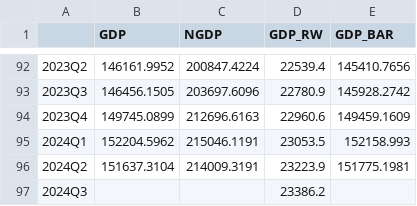
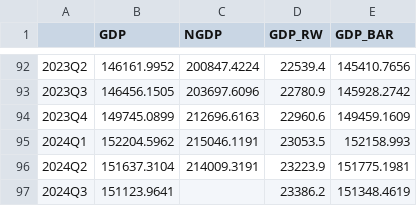
Before and after one commit to DIE-BG/QPM_DIE, a CSV file: data/raw/2024-11/quarterly.csv, drawn as a sheet; only a part is shown, gaps mark what is left out; the diff names each change by its address in the sheet, - before the commit and + after, or states it on an @@ line.

Commit message:
Modificación en los datos agregando Q3 como observado para L_GDP y L_GDP_GAP

```diff
--- a/data/raw/2024-11/quarterly.csv
+++ b/data/raw/2024-11/quarterly.csv
-B97 (GDP): (empty)
+B97 (GDP): 151123.9641
-E97 (GDP_BAR): (empty)
+E97 (GDP_BAR): 151348.4619
```
